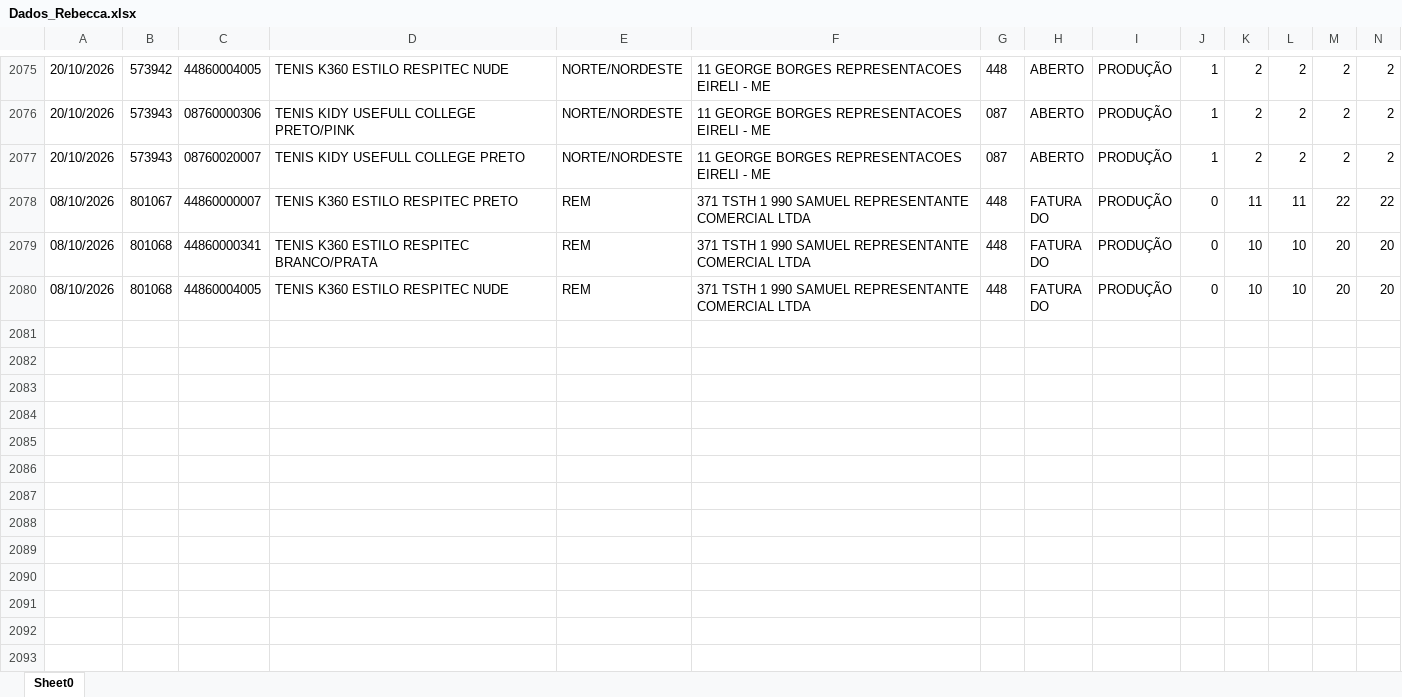
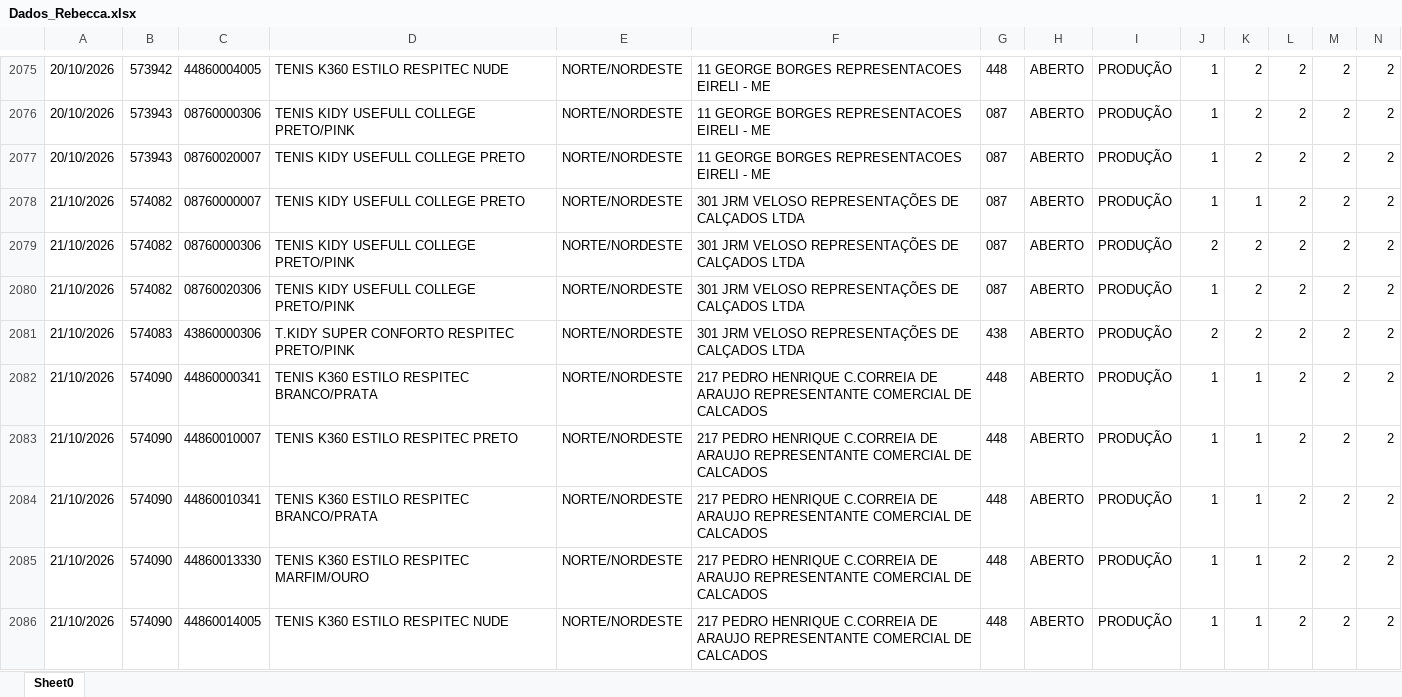
Before and after one commit to mariadeliagodoy/Rebecca, an Excel workbook: Dados_Rebecca.xlsx, sheet Sheet0, drawn as a sheet; only a part is shown, gaps mark what is left out; the shorter side is filled out with more unchanged rows; values as stored, in another font and other column widths than the file's, no borders; rows hold the shown columns only; the diff covers the shown part only; the diff names each change by its address in the sheet, - before the commit and + after, or states it on an @@ line.

Commit message:
Atualiza 2210

```diff
--- a/Dados_Rebecca.xlsx (sheet Sheet0)
+++ b/Dados_Rebecca.xlsx (sheet Sheet0)
+row 2078: 21/10/2026 | 574082 | 08760000007 | TENIS KIDY USEFULL COLLEGE PRETO | NORTE/NORDESTE | 301 JRM VELOSO REPRESENTAÇÕES DE CALÇADOS LTDA | 087 | ABERTO | PRODUÇÃO | 1 | 1 | 2 | 2 | 2
+row 2079: 21/10/2026 | 574082 | 08760000306 | TENIS KIDY USEFULL COLLEGE PRETO/PINK | NORTE/NORDESTE | 301 JRM VELOSO REPRESENTAÇÕES DE CALÇADOS LTDA | 087 | ABERTO | PRODUÇÃO | 2 | 2 | 2 | 2 | 2
+row 2080: 21/10/2026 | 574082 | 08760020306 | TENIS KIDY USEFULL COLLEGE PRETO/PINK | NORTE/NORDESTE | 301 JRM VELOSO REPRESENTAÇÕES DE CALÇADOS LTDA | 087 | ABERTO | PRODUÇÃO | 1 | 2 | 2 | 2 | 2
+row 2081: 21/10/2026 | 574083 | 43860000306 | T.KIDY SUPER CONFORTO RESPITEC PRETO/PINK | NORTE/NORDESTE | 301 JRM VELOSO REPRESENTAÇÕES DE CALÇADOS LTDA | 438 | ABERTO | PRODUÇÃO | 2 | 2 | 2 | 2 | 2
+row 2082: 21/10/2026 | 574090 | 44860000341 | TENIS K360 ESTILO RESPITEC BRANCO/PRATA | NORTE/NORDESTE | 217 PEDRO HENRIQUE C.CORREIA DE ARAUJO REPRESENTANTE COMERCIAL DE CALCADOS | 448 | ABERTO | PRODUÇÃO | 1 | 1 | 2 | 2 | 2
+row 2083: 21/10/2026 | 574090 | 44860010007 | TENIS K360 ESTILO RESPITEC PRETO | NORTE/NORDESTE | 217 PEDRO HENRIQUE C.CORREIA DE ARAUJO REPRESENTANTE COMERCIAL DE CALCADOS | 448 | ABERTO | PRODUÇÃO | 1 | 1 | 2 | 2 | 2
+row 2084: 21/10/2026 | 574090 | 44860010341 | TENIS K360 ESTILO RESPITEC BRANCO/PRATA | NORTE/NORDESTE | 217 PEDRO HENRIQUE C.CORREIA DE ARAUJO REPRESENTANTE COMERCIAL DE CALCADOS | 448 | ABERTO | PRODUÇÃO | 1 | 1 | 2 | 2 | 2
+row 2085: 21/10/2026 | 574090 | 44860013330 | TENIS K360 ESTILO RESPITEC MARFIM/OURO | NORTE/NORDESTE | 217 PEDRO HENRIQUE C.CORREIA DE ARAUJO REPRESENTANTE COMERCIAL DE CALCADOS | 448 | ABERTO | PRODUÇÃO | 1 | 1 | 2 | 2 | 2
+row 2086: 21/10/2026 | 574090 | 44860014005 | TENIS K360 ESTILO RESPITEC NUDE | NORTE/NORDESTE | 217 PEDRO HENRIQUE C.CORREIA DE ARAUJO REPRESENTANTE COMERCIAL DE CALCADOS | 448 | ABERTO | PRODUÇÃO | 1 | 1 | 2 | 2 | 2
```
Also changed, not shown: 9 added rows and 9 edited cells elsewhere in this sheet.
